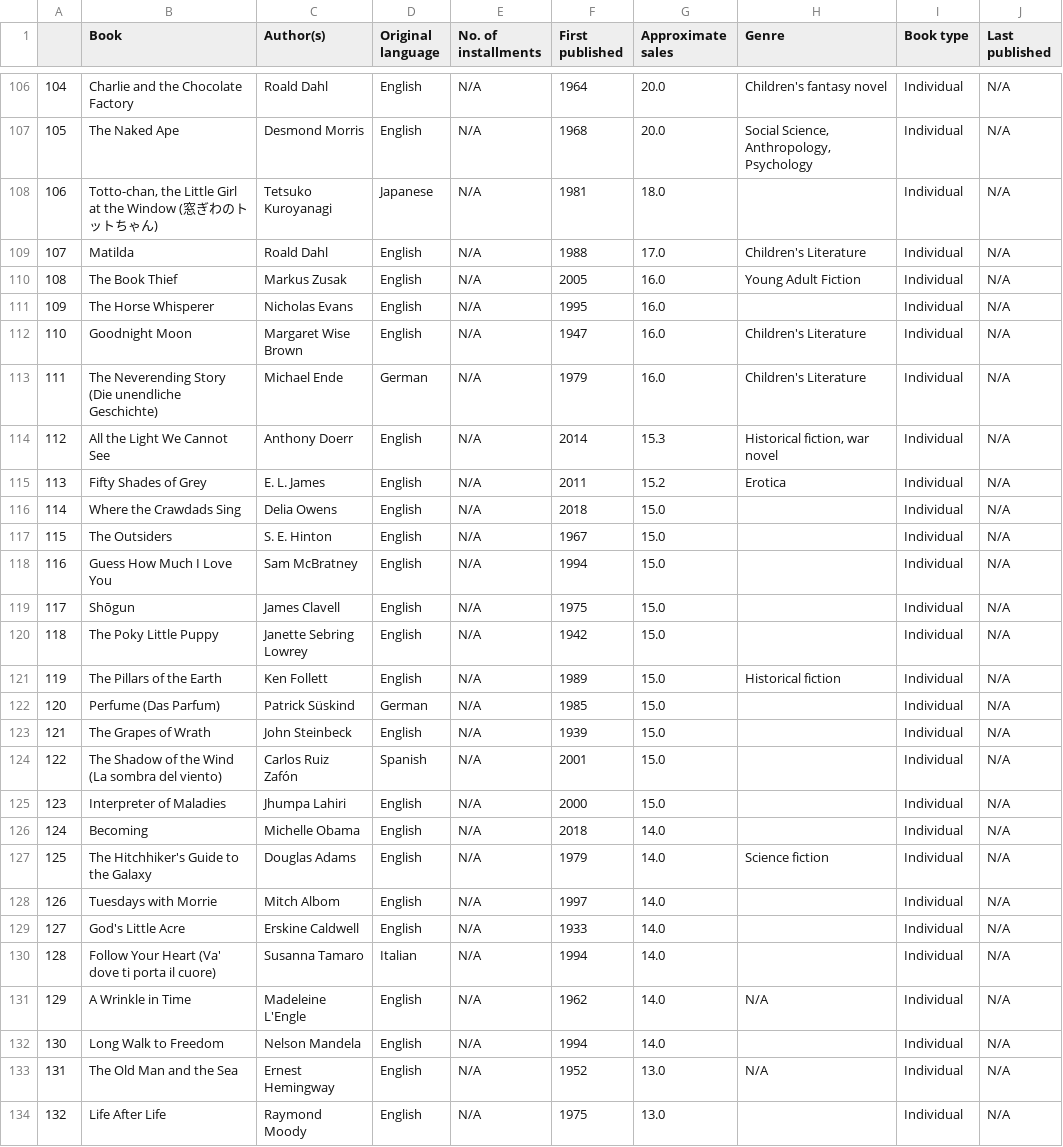
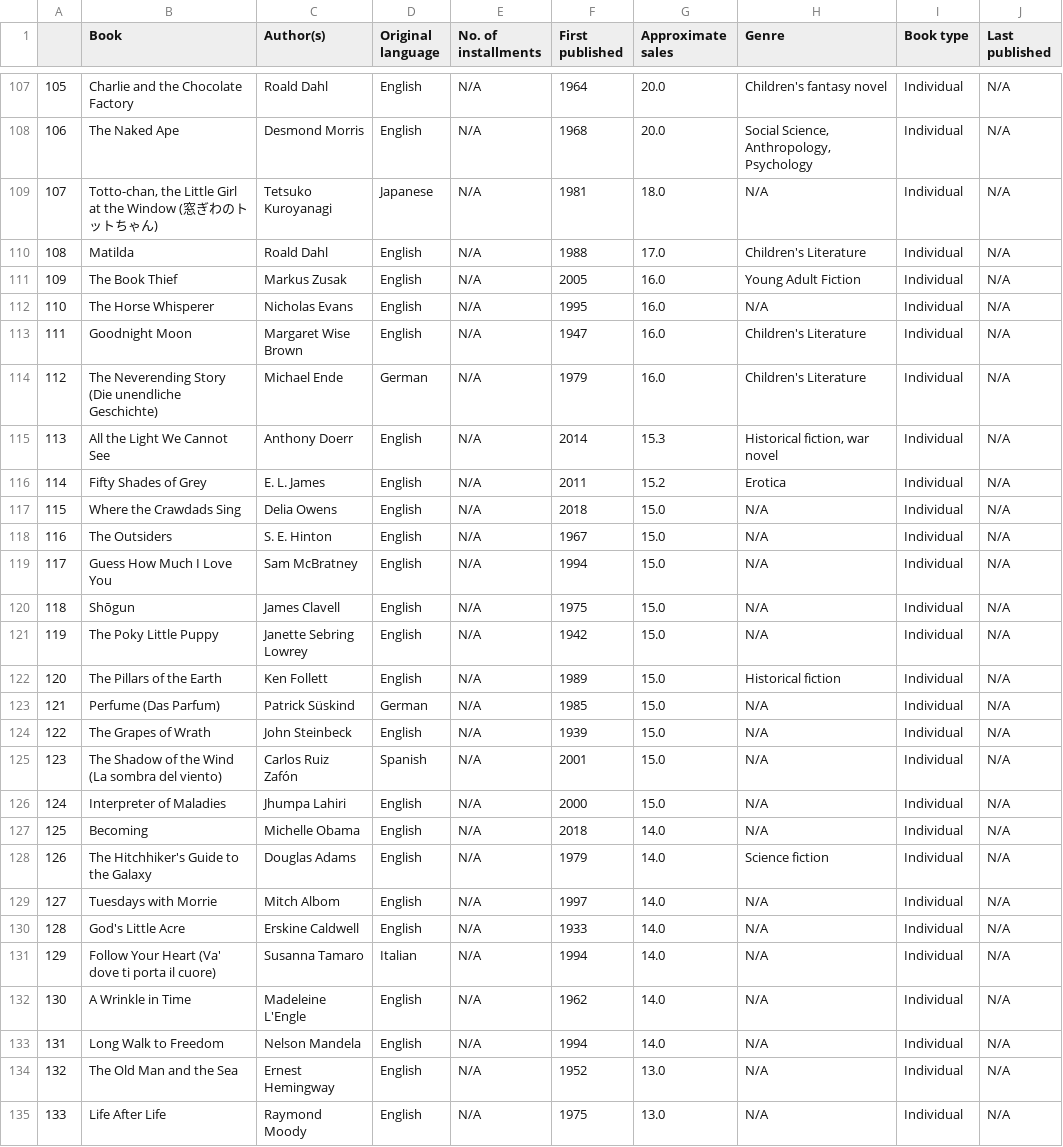
Before and after one commit to Abdul-Wahab-Khan/Books-data-analysis-A-Z, a CSV file: books.csv, drawn as a sheet; only a part is shown, gaps mark what is left out; addresses are those after the commit; the diff covers the shown part only; the diff names each change by its address in the sheet, - before the commit and + after, or states it on an @@ line.

```diff
--- a/books.csv
+++ b/books.csv
@@ column A renumbered from row 3 down @@
-H109 (Genre): (empty)
+H109 (Genre): N/A
-H112 (Genre): (empty)
+H112 (Genre): N/A
-H117:H121 (Genre): (empty)
+H117:H121 (Genre): N/A
-H123:H127 (Genre): (empty)
+H123:H127 (Genre): N/A
-H129:H131 (Genre): (empty)
+H129:H131 (Genre): N/A
-H133 (Genre): (empty)
+H133 (Genre): N/A
-H135 (Genre): (empty)
+H135 (Genre): N/A
```
Also changed, not shown: 1 added row and 62 edited cells elsewhere in this file, 1 other file.
